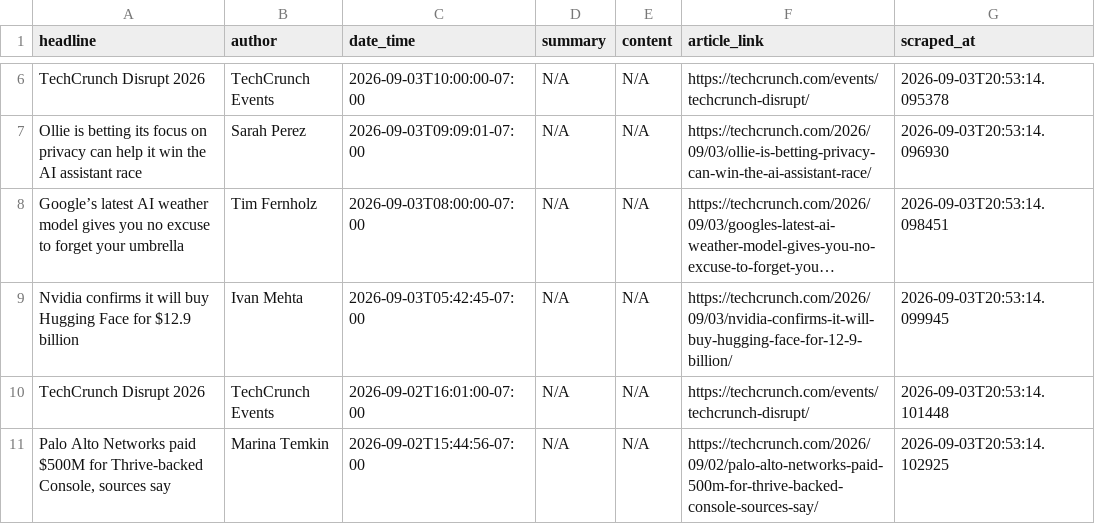
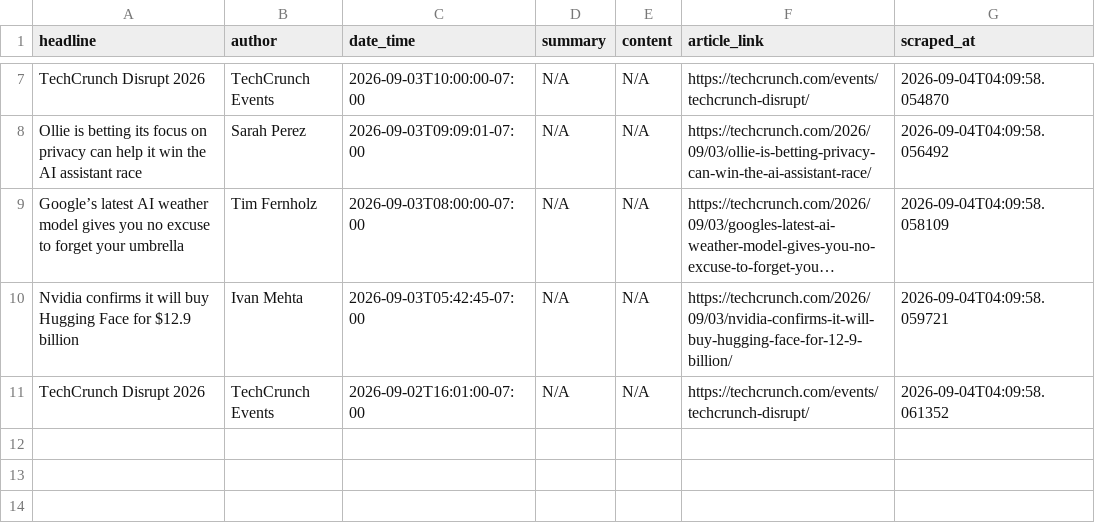
Before and after one commit to rexxgit/webscarpingportfolio, a CSV file: output/news_articles.csv, drawn as a sheet; only a part is shown, gaps mark what is left out; long unchanged cells end in …; removed rows and columns are numbered as before the commit, all else as after; the diff covers the shown part only; the diff names each change by its address in the sheet, - before the commit and + after, or states it on an @@ line.

```diff
--- a/output/news_articles.csv
+++ b/output/news_articles.csv
-G7 (scraped_at): 2026-09-03T20:53:14.095378
+G7 (scraped_at): 2026-09-04T04:09:58.054870
-G8 (scraped_at): 2026-09-03T20:53:14.096930
+G8 (scraped_at): 2026-09-04T04:09:58.056492
-G9 (scraped_at): 2026-09-03T20:53:14.098451
+G9 (scraped_at): 2026-09-04T04:09:58.058109
-G10 (scraped_at): 2026-09-03T20:53:14.099945
+G10 (scraped_at): 2026-09-04T04:09:58.059721
-G11 (scraped_at): 2026-09-03T20:53:14.101448
+G11 (scraped_at): 2026-09-04T04:09:58.061352
-row 11: Palo Alto Networks paid $500M for Thrive-backed Console, sources say | Marina Temkin | 2026-09-02T15:44:56-07:00 | N/A | N/A | https://techcrunch.com/2026/09/02/palo-alto-networks-paid-500m-for-thrive-backed-console-sources-say/ | 2026-09-03T20:53:14.102925
```
Also changed, not shown: 1 added row and 5 edited cells elsewhere in this file, 1 other file.
